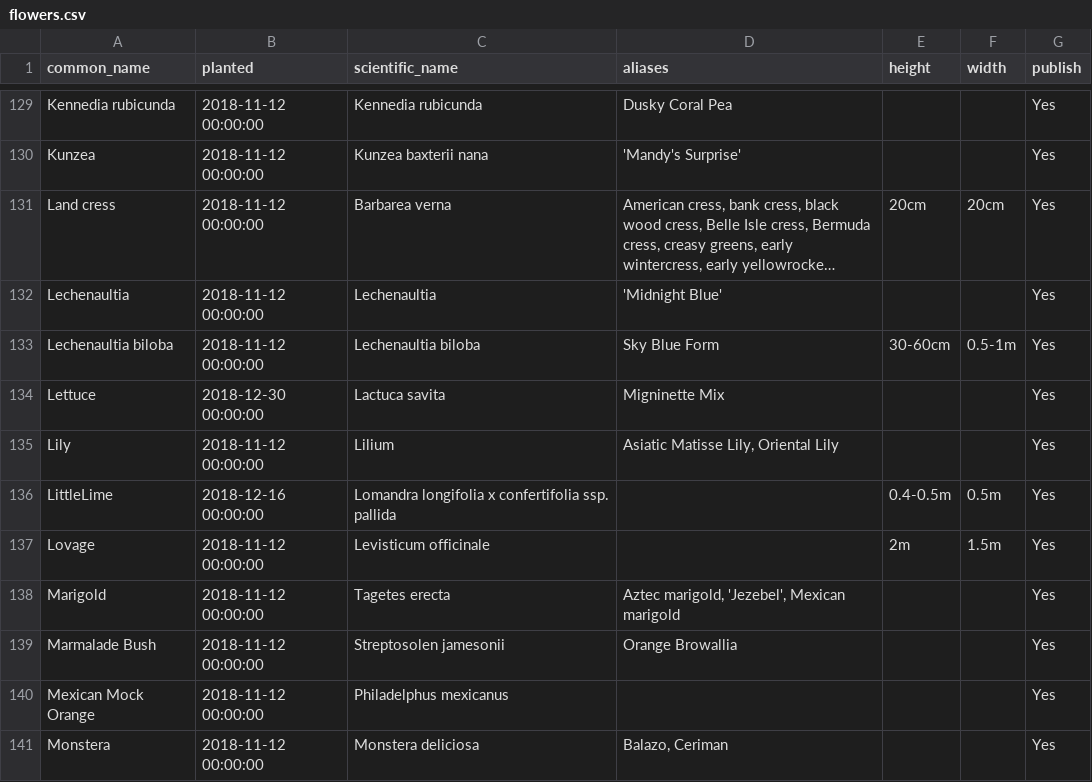
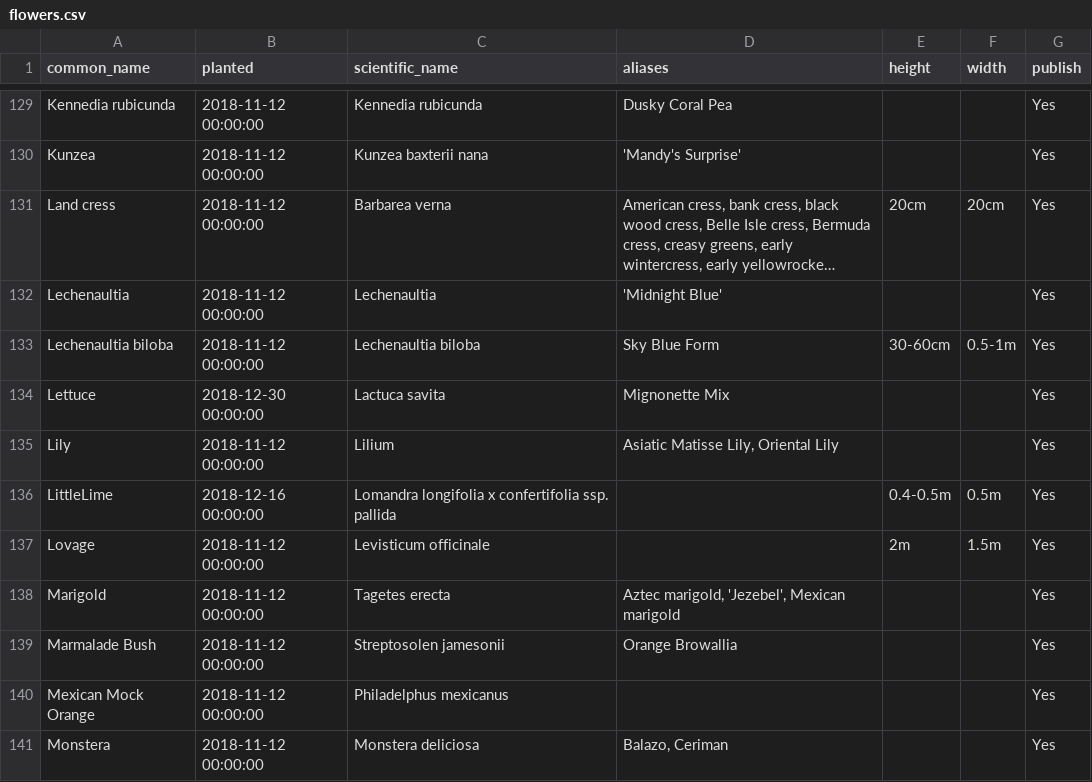
Before and after one commit to ronsavage/WWW-Garden-Design, a CSV file: data/flowers.csv, drawn as a sheet; only a part is shown, gaps mark what is left out; long unchanged cells end in ….

```diff
--- a/data/flowers.csv
+++ b/data/flowers.csv
@@ -133,3 +133,3 @@
 "Lechenaultia biloba","2018-11-12 00:00:00","Lechenaultia biloba","Sky Blue Form","30-60cm","0.5-1m","Yes"
-"Lettuce","2018-12-30 00:00:00","Lactuca savita","Migninette Mix","","","Yes"
+"Lettuce","2018-12-30 00:00:00","Lactuca savita","Mignonette Mix","","","Yes"
 "Lily","2018-11-12 00:00:00","Lilium","Asiatic Matisse Lily, Oriental Lily","","","Yes"
```
Also changed, not shown: data/images.csv, 1 other file.
